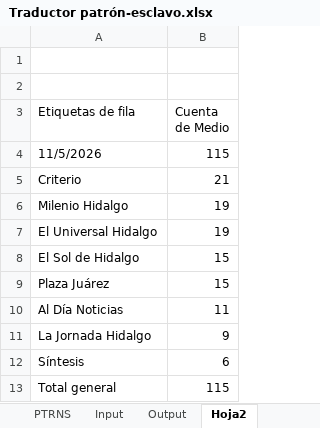
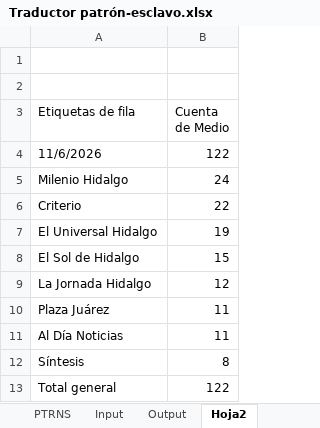
Before and after one commit to thelonious9/capturanotas, an Excel workbook: Traductor patrón-esclavo.xlsx, sheet Hoja2, drawn as a sheet; values as stored, in another font and other column widths than the file's, no borders; removed rows and columns are numbered as before the commit, all else as after; the diff names each change by its address in the sheet, - before the commit and + after, or states it on an @@ line.

```diff
--- a/Traductor patrón-esclavo.xlsx (sheet Hoja2)
+++ b/Traductor patrón-esclavo.xlsx (sheet Hoja2)
-row 4: 11/5/2026 | 115
-row 5: Criterio | 21
+row 4: 11/6/2026 | 122
-B5 (Cuenta de Medio): 19
+B5 (Cuenta de Medio): 24
+row 6: Criterio | 22
+row 9: La Jornada Hidalgo | 12
-B10 (Cuenta de Medio): 15
+B10 (Cuenta de Medio): 11
-row 11: La Jornada Hidalgo | 9
-B12 (Cuenta de Medio): 6
+B12 (Cuenta de Medio): 8
-B13 (Cuenta de Medio): 115
+B13 (Cuenta de Medio): 122
```
Also changed, not shown: sheet Input, sheet Output, sheet PTRNS, sheet Sol_Milenio_Jornada_Zunoticia, sheet Universal_sintesis, sheet Plaza y Al Día, 1 more sheet, tABLA PARA XML.xlsx, 1 other file.
